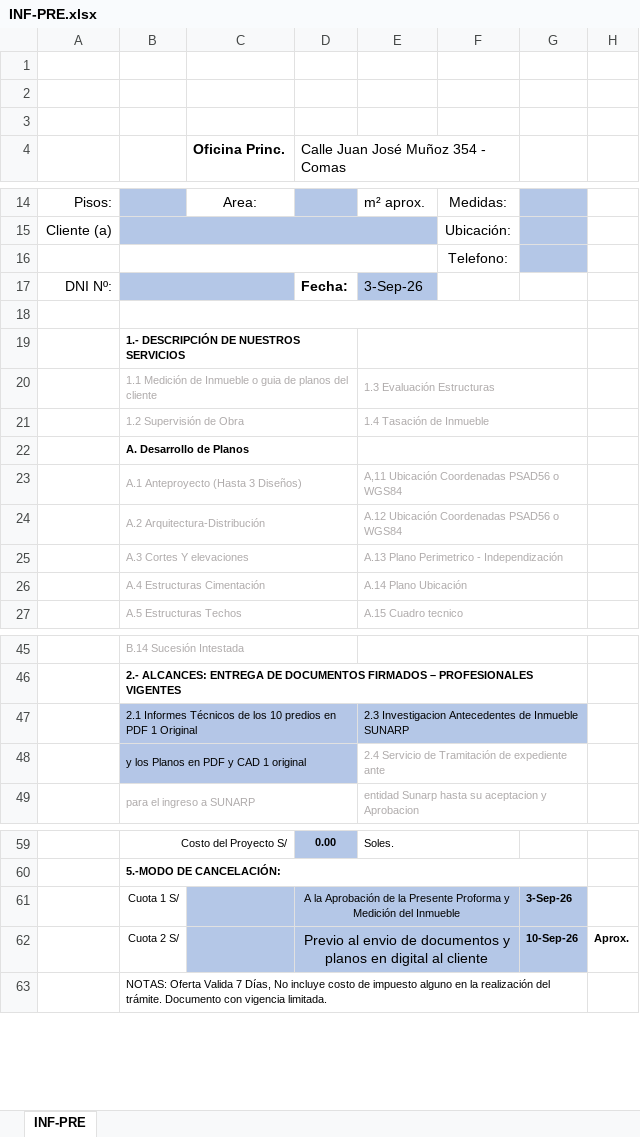
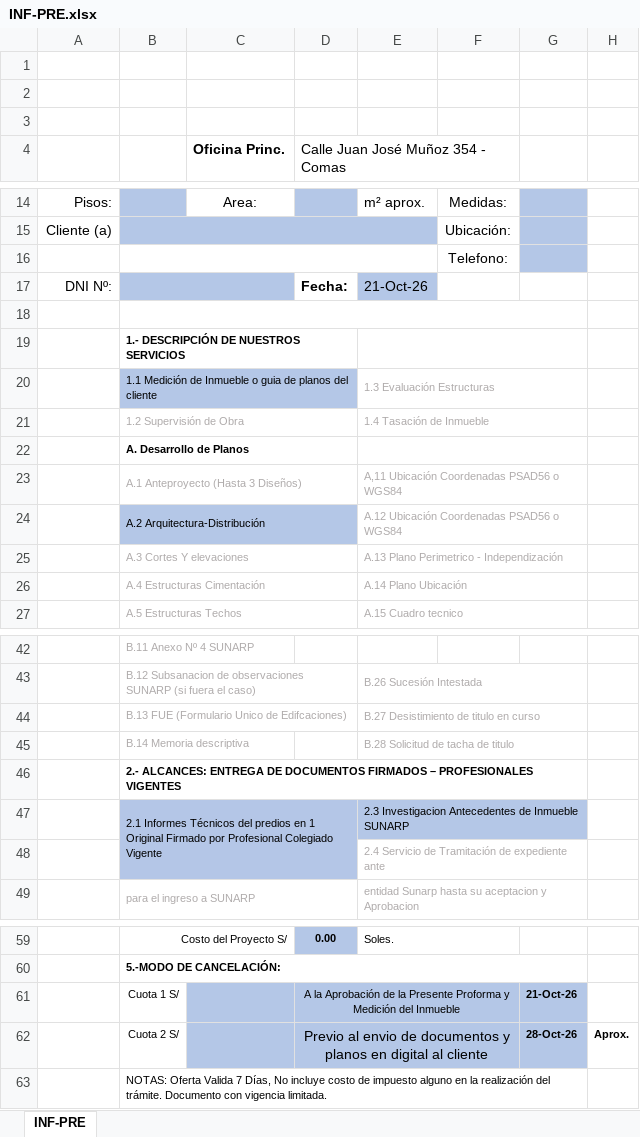
Before and after one commit to Planos-Peru-Ingenieros/planos-react-app, an Excel workbook: backend/docs/INF-PRE.xlsx, sheet INF-PRE, drawn as a sheet; only a part is shown, gaps mark what is left out; values as stored, in another font and other column widths than the file's, no borders; charts and pictures not drawn; removed rows and columns are numbered as before the commit, all else as after; the diff covers the shown part only; the diff names each change by its address in the sheet, - before the commit and + after, or states it on an @@ line.

```diff
--- a/backend/docs/INF-PRE.xlsx (sheet INF-PRE)
+++ b/backend/docs/INF-PRE.xlsx (sheet INF-PRE)
-E17: 3-Sep-26
+E17: 21-Oct-26
-B20:D20 fill: none
+B20:D20 fill: #B4C7E7
-B20 text colour: #AFABAB
+B20 text colour: black
-B24:D24 fill: none
+B24:D24 fill: #B4C7E7
-B24 text colour: #AFABAB
+B24 text colour: black
-B42: B.14 Sucesión Intestada
+B42: B.11 Anexo Nº 4 SUNARP
-B45:D45 merged
-E45:G45 merged
+row 43:  | B.12 Subsanacion de observaciones SUNARP (si fuera el caso) |  |  | B.26 Sucesión Intestada
+row 44:  | B.13 FUE (Formulario Unico de Edifcaciones) |  |  | B.27 Desistimiento de titulo en curso
+row 45:  | B.14 Memoria descriptiva |  |  | B.28 Solicitud de tacha de titulo
-B47: …Informes Técnicos de los 10 predios en PDF 1 Original
+B47: …Informes Técnicos del predios en 1 Original Firmado por Profesional Colegiado Vigente
-B47:D47 merged
+B47:D48 merged
-C47:D48 fill: none
+C47:D48 fill: #B4C6E7
-B48: y los Planos en PDF y CAD 1 original
+B48: (empty)
-B48:D48 merged
-G61: 3-Sep-26
+G61: 21-Oct-26
-G62: 10-Sep-26
+G62: 28-Oct-26
```
Also changed, not shown: 6 added rows, 9 removed rows, 7 edited cells, cell formats and merged cells elsewhere in this sheet, 18 other files.
